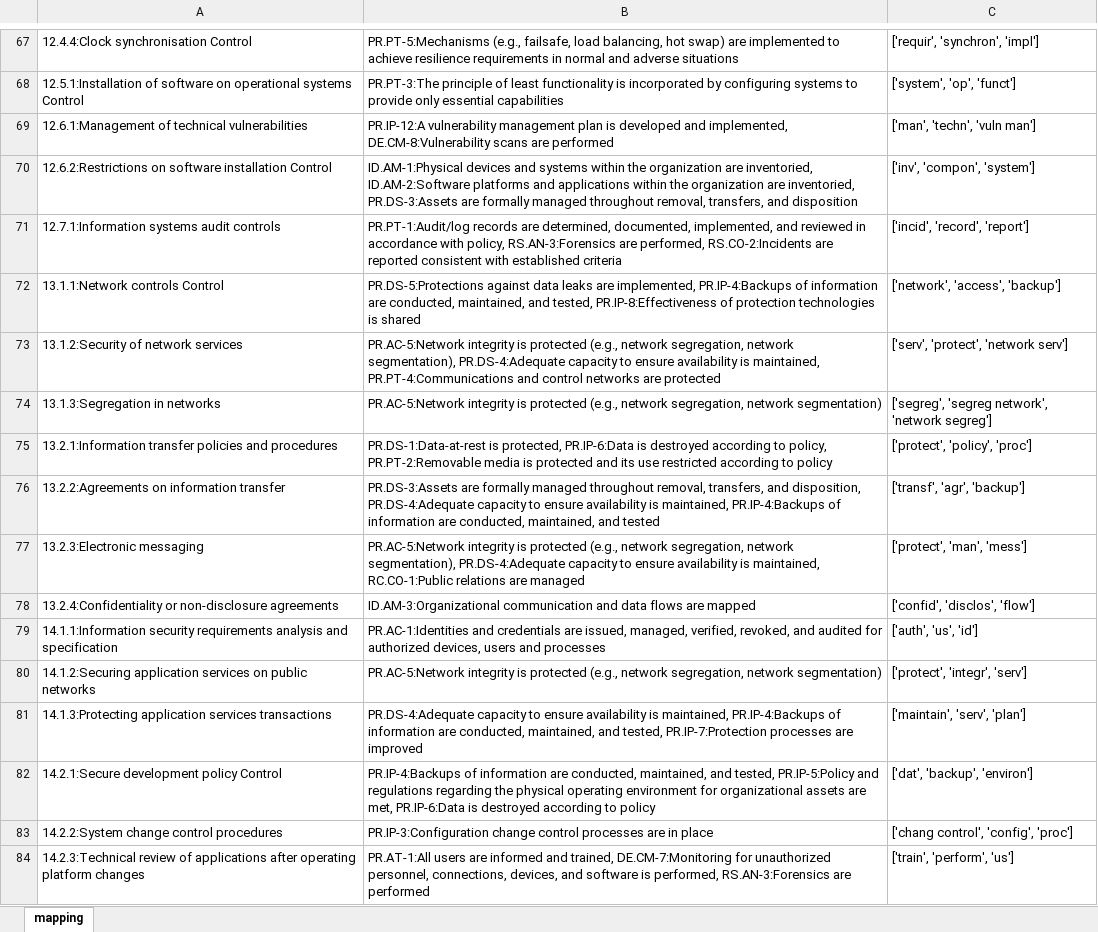
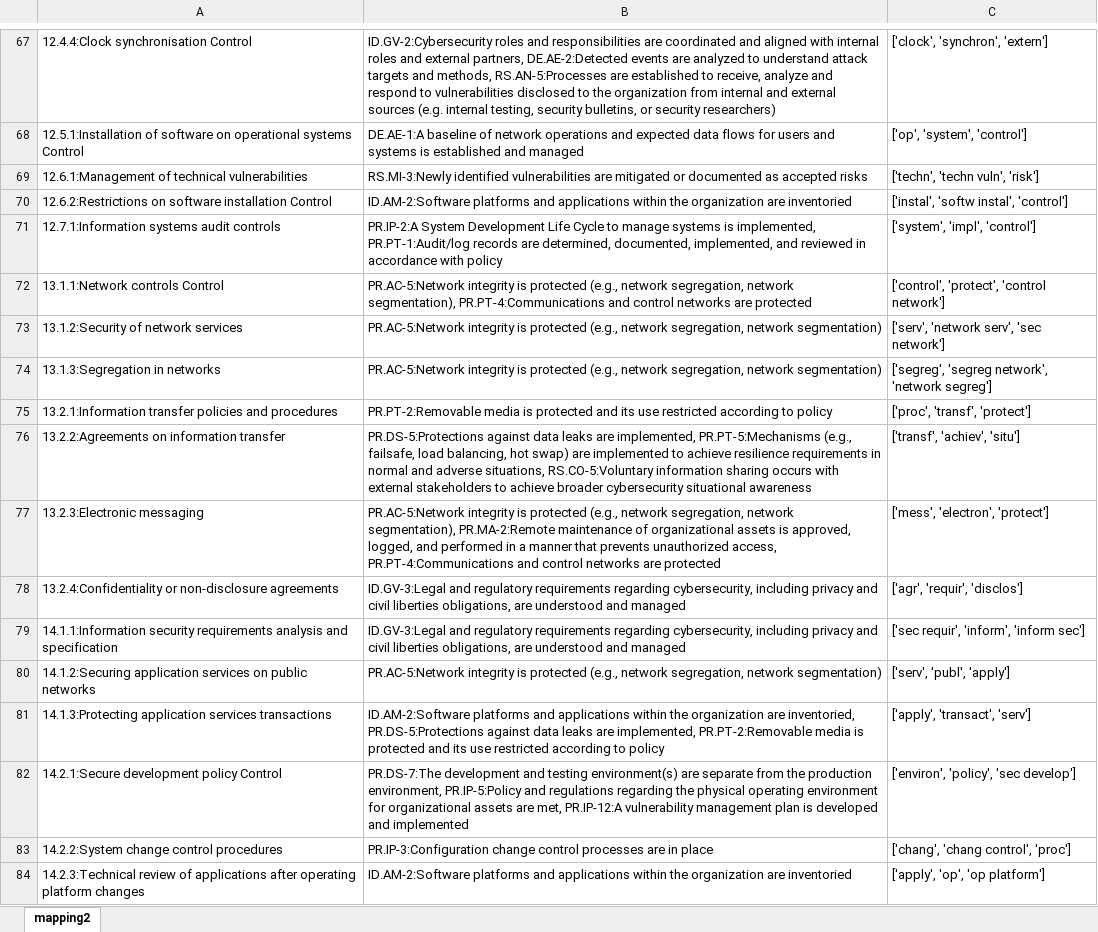
Before and after one commit to machneit/ISOtoNISTmapping, an Excel workbook: mapping.xlsx, sheet mapping2, drawn as a sheet; only a part is shown, gaps mark what is left out; values as stored, in another font and other column widths than the file's, no borders; table styles not drawn; the diff covers the shown part only; the diff names each change by its address in the sheet, - before the commit and + after, or states it on an @@ line.

```diff
--- a/mapping.xlsx (sheet mapping2)
+++ b/mapping.xlsx (sheet mapping2)
-sheet tab: mapping
+sheet tab: mapping2
-B67: PR.PT-5:Mechanisms (e.g., failsafe, load balancing, hot swap) are implemented to achieve resilience requirements in normal and adverse situations
+B67: ID.GV-2:Cybersecurity roles and responsibilities are coordinated and aligned with internal roles and external partners, DE.AE-2:Detected events are analyzed to understand attack targets and methods, RS.AN-5:Processes are established to receive, analyze and respond to vulnerabilities disclosed to the organization from internal and external sources (e.g. internal testing, security bulletins, or security researchers)
-C67: ['requir', 'synchron', 'impl']
+C67: ['clock', 'synchron', 'extern']
-B68: PR.PT-3:The principle of least functionality is incorporated by configuring systems to provide only essential capabilities
+B68: DE.AE-1:A baseline of network operations and expected data flows for users and systems is established and managed
-C68: ['system', 'op', 'funct']
+C68: ['op', 'system', 'control']
-B69: PR.IP-12:A vulnerability management plan is developed and implemented, DE.CM-8:Vulnerability scans are performed
+B69: RS.MI-3:Newly identified vulnerabilities are mitigated or documented as accepted risks
-C69: ['man', 'techn', 'vuln man']
+C69: ['techn', 'techn vuln', 'risk']
-B70: ID.AM-1:Physical devices and systems within the organization are inventoried, ID.AM-2:Software platforms and applications within the organization are inventoried, PR.DS-3:Assets are formally managed throughout removal, transfers, and disposition
+B70: ID.AM-2:Software platforms and applications within the organization are inventoried
-C70: ['inv', 'compon', 'system']
+C70: ['instal', 'softw instal', 'control']
-B71: PR.PT-1:Audit/log records are determined, documented, implemented, and reviewed in accordance with policy, RS.AN-3:Forensics are performed, RS.CO-2:Incidents are reported consistent with established criteria
+B71: PR.IP-2:A System Development Life Cycle to manage systems is implemented, PR.PT-1:Audit/log records are determined, documented, implemented, and reviewed in accordance with policy
-C71: ['incid', 'record', 'report']
+C71: ['system', 'impl', 'control']
-B72: PR.DS-5:Protections against data leaks are implemented, PR.IP-4:Backups of information are conducted, maintained, and tested, PR.IP-8:Effectiveness of protection technologies is shared
+B72: PR.AC-5:Network integrity is protected (e.g., network segregation, network segmentation), PR.PT-4:Communications and control networks are protected
-C72: ['network', 'access', 'backup']
+C72: ['control', 'protect', 'control network']
-B73: …segregation, network segmentation), PR.DS-4:Adequate capacity to ensure availability is maintained, PR.PT-4:Communications and control networks are protected
+B73: …segregation, network segmentation)
-C73: ['serv', 'protect', 'network serv']
+C73: ['serv', 'network serv', 'sec network']
-B75: PR.DS-1:Data-at-rest is protected, PR.IP-6:Data is destroyed according to policy, PR.PT-2:Removable media…
+B75: PR.PT-2:Removable media…
-C75: ['protect', 'policy', 'proc']
+C75: ['proc', 'transf', 'protect']
-B76: PR.DS-3:Assets are formally managed throughout removal, transfers, and disposition, PR.DS-4:Adequate capacity to ensure availability is maintained, PR.IP-4:Backups of information are conducted, maintained, and tested
+B76: PR.DS-5:Protections against data leaks are implemented, PR.PT-5:Mechanisms (e.g., failsafe, load balancing, hot swap) are implemented to achieve resilience requirements in normal and adverse situations, RS.CO-5:Voluntary information sharing occurs with external stakeholders to achieve broader cybersecurity situational awareness
-C76: ['transf', 'agr', 'backup']
+C76: ['transf', 'achiev', 'situ']
-B77: …network segmentation), PR.DS-4:Adequate capacity to ensure availability is maintained, RC.CO-1:Public relations are managed
+B77: …network segmentation), PR.MA-2:Remote maintenance of organizational assets is approved, logged, and performed in a manner that prevents unauthorized access, PR.PT-4:Communications and control networks are protected
-C77: ['protect', 'man', 'mess']
+C77: ['mess', 'electron', 'protect']
-B78: ID.AM-3:Organizational communication and data flows are mapped
+B78: ID.GV-3:Legal and regulatory requirements regarding cybersecurity, including privacy and civil liberties obligations, are understood and managed
-C78: ['confid', 'disclos', 'flow']
+C78: ['agr', 'requir', 'disclos']
-B79: PR.AC-1:Identities and credentials are issued, managed, verified, revoked, and audited for authorized devices, users and processes
+B79: ID.GV-3:Legal and regulatory requirements regarding cybersecurity, including privacy and civil liberties obligations, are understood and managed
-C79: ['auth', 'us', 'id']
+C79: ['sec requir', 'inform', 'inform sec']
-C80: ['protect', 'integr', 'serv']
+C80: ['serv', 'publ', 'apply']
-B81: PR.DS-4:Adequate capacity to ensure availability is maintained, PR.IP-4:Backups of information are conducted, maintained, and tested, PR.IP-7:Protection processes are improved
+B81: ID.AM-2:Software platforms and applications within the organization are inventoried, PR.DS-5:Protections against data leaks are implemented, PR.PT-2:Removable media is protected and its use restricted according to policy
-C81: ['maintain', 'serv', 'plan']
+C81: ['apply', 'transact', 'serv']
-B82: PR.IP-4:Backups of information are conducted, maintained, and tested, PR.IP-5:Policy and regulations regarding the physical operating environment for organizational assets are met, PR.IP-6:Data is destroyed according to policy
+B82: PR.DS-7:The development and testing environment(s) are separate from the production environment, PR.IP-5:Policy and regulations regarding the physical operating environment for organizational assets are met, PR.IP-12:A vulnerability management plan is developed and implemented
-C82: ['dat', 'backup', 'environ']
+C82: ['environ', 'policy', 'sec develop']
-C83: ['chang control', 'config', 'proc']
+C83: ['chang', 'chang control', 'proc']
-B84: PR.AT-1:All users are informed and trained, DE.CM-7:Monitoring for unauthorized personnel, connections, devices, and software is performed, RS.AN-3:Forensics are performed
+B84: ID.AM-2:Software platforms and applications within the organization are inventoried
-C84: ['train', 'perform', 'us']
+C84: ['apply', 'op', 'op platform']
```
Also changed, not shown: 186 edited cells elsewhere in this sheet.
